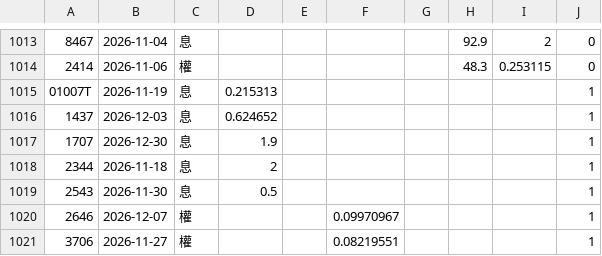
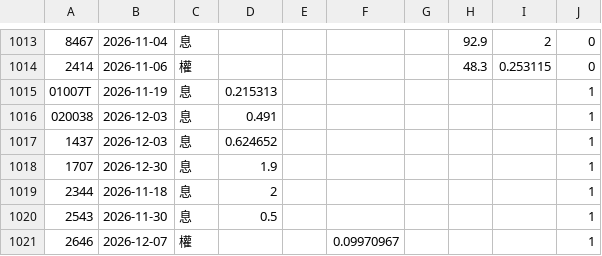
Before and after one commit to tomicahuang/stock-radar, a TSV file: data/cache/stock_div.tsv, drawn as a sheet; only a part is shown, gaps mark what is left out; the shorter side is filled out with more unchanged rows; the diff names each change by its address in the sheet, - before the commit and + after, or states it on an @@ line.

```diff
--- a/data/cache/stock_div.tsv
+++ b/data/cache/stock_div.tsv
+row 1016: 020038 | 2026-12-03 | 息 | 0.491 |  |  |  |  |  | 1
```
Also changed, not shown: data/cache/TX_202611.csv, data/cache/etf_div.tsv, 7 other files.
